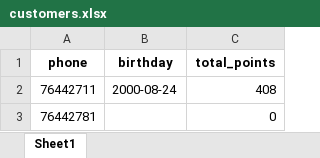
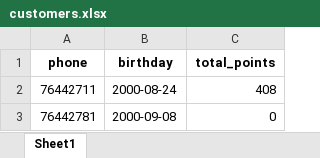
Before and after one commit to theamoubarakk/teetee, an Excel workbook: customers.xlsx, sheet Sheet1, drawn as a sheet; values as stored, in another font and other column widths than the file's, no borders; the diff names each change by its address in the sheet, - before the commit and + after, or states it on an @@ line.

Commit message:
Upsert customer 76442781

```diff
--- a/customers.xlsx (sheet Sheet1)
+++ b/customers.xlsx (sheet Sheet1)
-B3 (birthday): (empty)
+B3 (birthday): 2000-09-08
```
